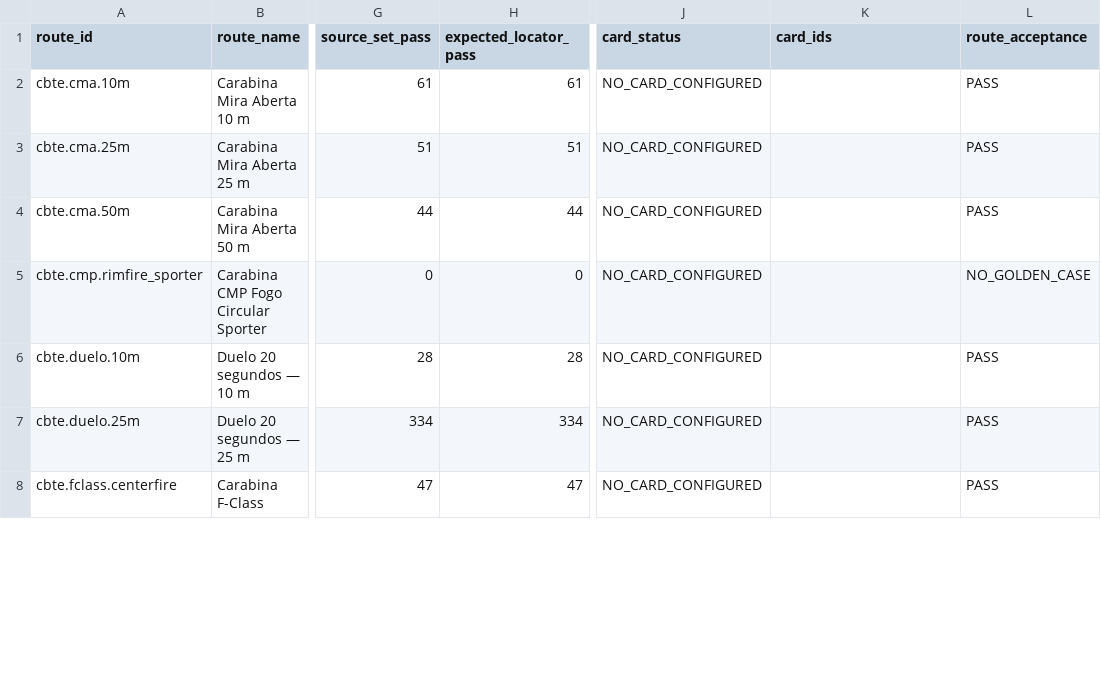
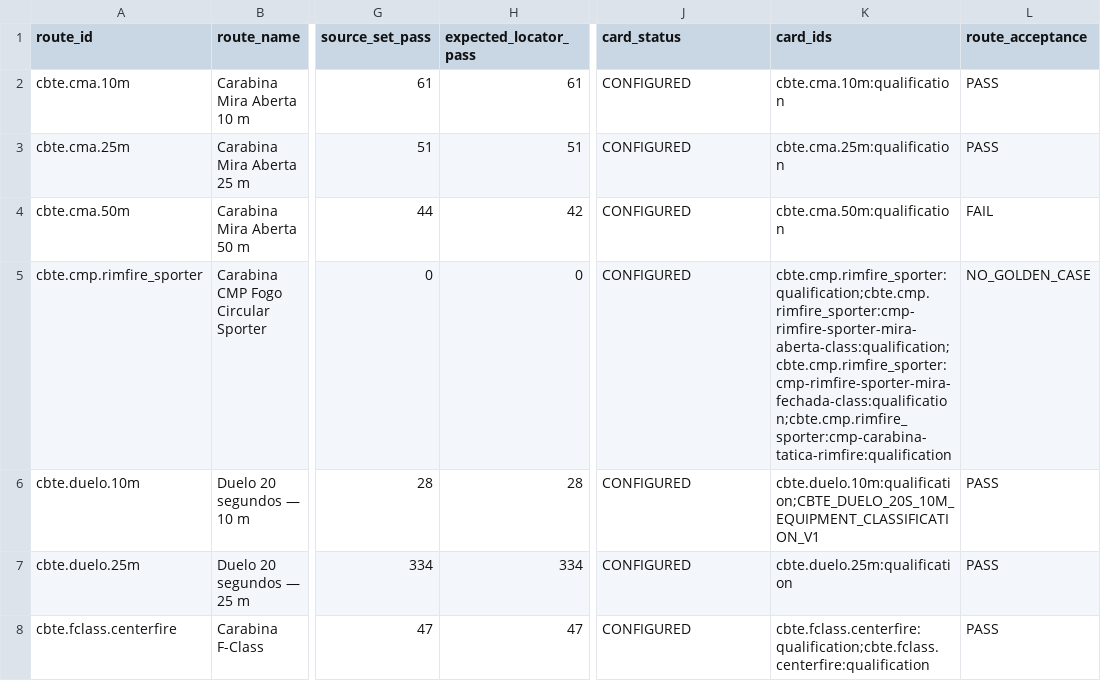
Before and after one commit to clynson-png/RENATE, a CSV file: docs/beta-offline/ROUTE_CARD_COVERAGE_2026-11-06.csv, drawn as a sheet; only a part is shown, gaps mark what is left out; the diff covers the shown part only; the diff names each change by its address in the sheet, - before the commit and + after, or states it on an @@ line.

```diff
--- a/docs/beta-offline/ROUTE_CARD_COVERAGE_2026-11-06.csv
+++ b/docs/beta-offline/ROUTE_CARD_COVERAGE_2026-11-06.csv
-J2:J8 (card_status): NO_CARD_CONFIGURED
+J2:J8 (card_status): CONFIGURED
-K2 (card_ids): (empty)
+K2 (card_ids): cbte.cma.10m:qualification
-K3 (card_ids): (empty)
+K3 (card_ids): cbte.cma.25m:qualification
-H4 (expected_locator_pass): 44
+H4 (expected_locator_pass): 42
-K4 (card_ids): (empty)
+K4 (card_ids): cbte.cma.50m:qualification
-L4 (route_acceptance): PASS
+L4 (route_acceptance): FAIL
-K5 (card_ids): (empty)
+K5 (card_ids): cbte.cmp.rimfire_sporter:qualification;cbte.cmp.rimfire_sporter:cmp-rimfire-sporter-mira-aberta-class:qualification;cbte.cmp.rimfire_sporter:cmp-rimfire-sporter-mira-fechada-class:qualification;cbte.cmp.rimfire_sporter:cmp-carabina-tatica-rimfire:qualification
-K6 (card_ids): (empty)
+K6 (card_ids): cbte.duelo.10m:qualification;CBTE_DUELO_20S_10M_EQUIPMENT_CLASSIFICATION_V1
-K7 (card_ids): (empty)
+K7 (card_ids): cbte.duelo.25m:qualification
-K8 (card_ids): (empty)
+K8 (card_ids): cbte.fclass.centerfire:qualification;cbte.fclass.centerfire:qualification
```
Also changed, not shown: 95 edited cells elsewhere in this file, docs/beta-offline/CARD_REVIEW_STATUS_2026-11-08.csv, 57 other files.
